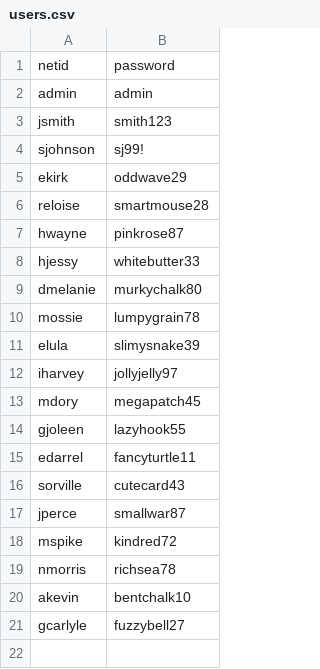
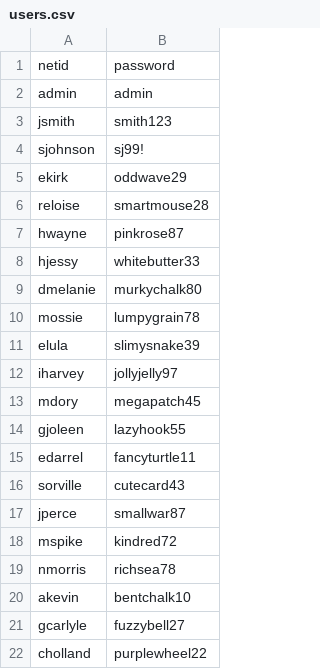
Before and after one commit to Fdeolive/FinalProject, a CSV file: users.csv, drawn as a sheet; the diff names each change by its address in the sheet, - before the commit and + after, or states it on an @@ line.

```diff
--- a/users.csv
+++ b/users.csv
+row 22: cholland | purplewheel22
```
Also changed, not shown: courses.csv, people.csv, 3 other files.
